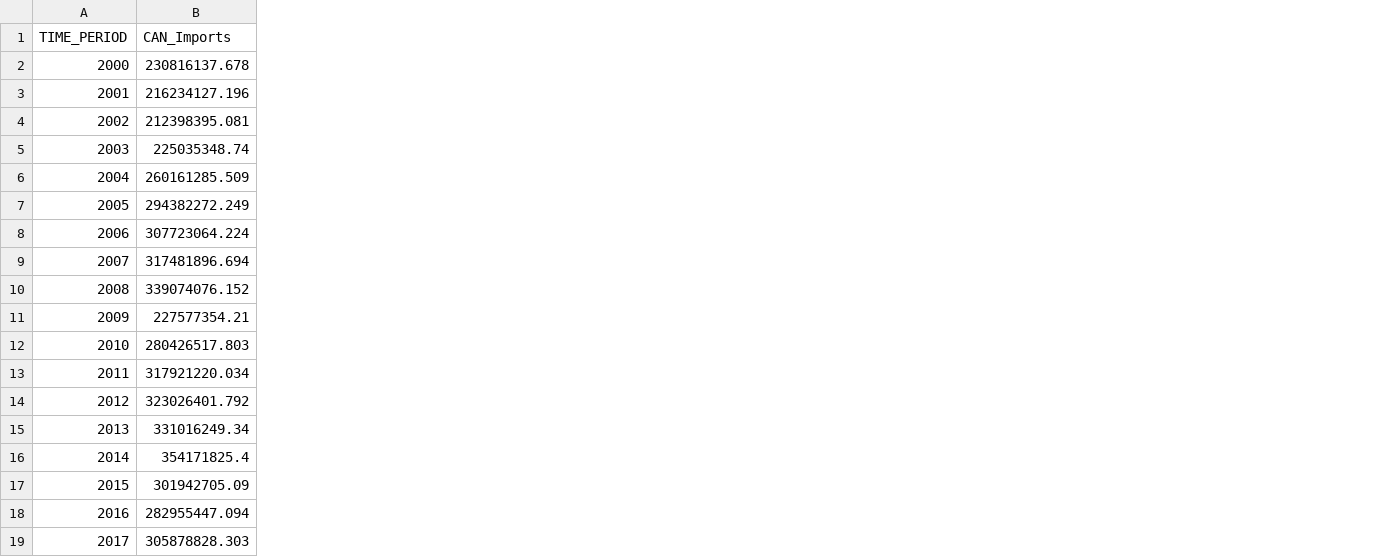
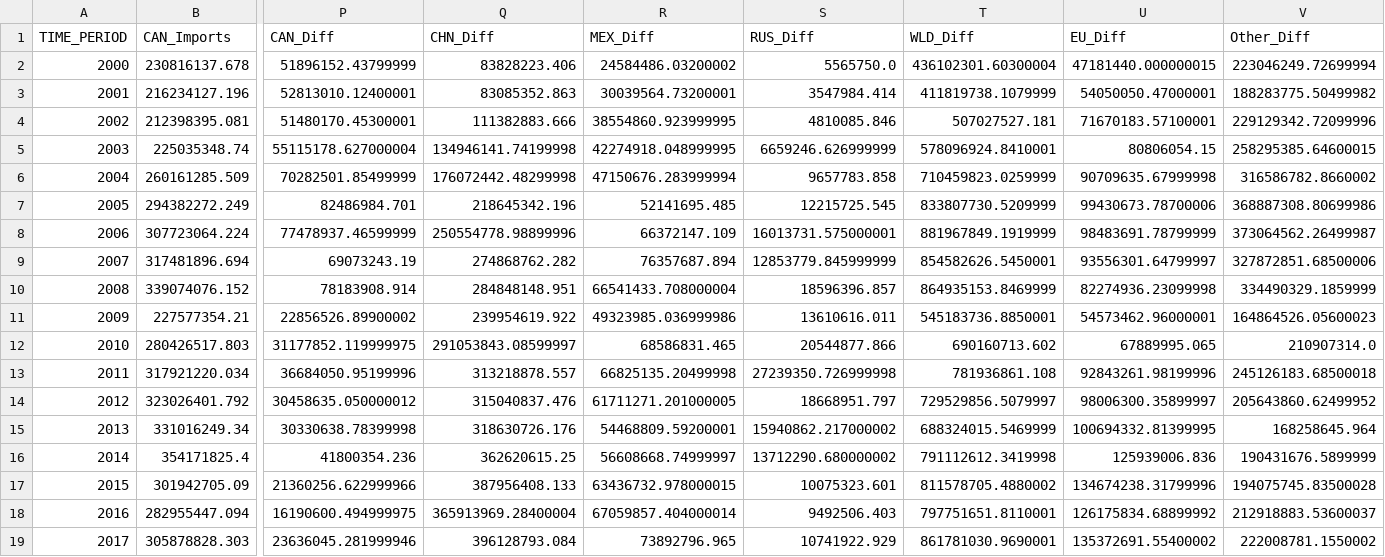
Before and after one commit to marks6i/project-one, a CSV file: WITS_Data/trade_data_file.csv, drawn as a sheet; only a part is shown, gaps mark what is left out; the diff names each change by its address in the sheet, - before the commit and + after, or states it on an @@ line.

Commit message:
Added diffs of import and exports

```diff
--- a/WITS_Data/trade_data_file.csv
+++ b/WITS_Data/trade_data_file.csv
+column P (CAN_Diff), rows 2-19: 51896152.43799999 | 52813010.12400001 | 51480170.45300001 | 55115178.627000004 | 70282501.85499999 | 82486984.701 | 77478937.46599999 | 69073243.19 | 78183908.914 | 22856526.89900002 | 31177852.119999975 | 36684050.95199996 | 30458635.050000012 | 30330638.78399998 | 41800354.236 | 21360256.622999966 | 16190600.494999975 | 23636045.281999946
+column Q (CHN_Diff), rows 2-19: 83828223.406 | 83085352.863 | 111382883.666 | 134946141.74199998 | 176072442.48299998 | 218645342.196 | 250554778.98899996 | 274868762.282 | 284848148.951 | 239954619.922 | 291053843.08599997 | 313218878.557 | 315040837.476 | 318630726.176 | 362620615.25 | 387956408.133 | 365913969.28400004 | 396128793.084
+column R (MEX_Diff), rows 2-19: 24584486.03200002 | 30039564.73200001 | 38554860.923999995 | 42274918.048999995 | 47150676.283999994 | 52141695.485 | 66372147.109 | 76357687.894 | 66541433.708000004 | 49323985.036999986 | 68586831.465 | 66825135.20499998 | 61711271.201000005 | 54468809.59200001 | 56608668.74999997 | 63436732.978000015 | 67059857.404000014 | 73892796.965
+column S (RUS_Diff), rows 2-19: 5565750.0 | 3547984.414 | 4810085.846 | 6659246.626999999 | 9657783.858 | 12215725.545 | 16013731.575000001 | 12853779.845999999 | 18596396.857 | 13610616.011 | 20544877.866 | 27239350.726999998 | 18668951.797 | 15940862.217000002 | 13712290.680000002 | 10075323.601 | 9492506.403 | 10741922.929
+column T (WLD_Diff), rows 2-19: 436102301.60300004 | 411819738.1079999 | 507027527.181 | 578096924.8410001 | 710459823.0259999 | 833807730.5209999 | 881967849.1919999 | 854582626.5450001 | 864935153.8469999 | 545183736.8850001 | 690160713.602 | 781936861.108 | 729529856.5079997 | 688324015.5469999 | 791112612.3419998 | 811578705.4880002 | 797751651.8110001 | 861781030.9690001
+column U (EU_Diff), rows 2-19: 47181440.000000015 | 54050050.47000001 | 71670183.57100001 | 80806054.15 | 90709635.67999998 | 99430673.78700006 | 98483691.78799999 | 93556301.64799997 | 82274936.23099998 | 54573462.96000001 | 67889995.065 | 92843261.98199996 | 98006300.35899997 | 100694332.81399995 | 125939006.836 | 134674238.31799996 | 126175834.68899992 | 135372691.55400002
+column V (Other_Diff), rows 2-19: 223046249.72699994 | 188283775.50499982 | 229129342.72099996 | 258295385.64600015 | 316586782.8660002 | 368887308.80699986 | 373064562.26499987 | 327872851.68500006 | 334490329.1859999 | 164864526.05600023 | 210907314.0 | 245126183.68500018 | 205643860.62499952 | 168258645.964 | 190431676.5899999 | 194075745.83500028 | 212918883.53600037 | 222008781.1550002
```
Also changed, not shown: 1 other file.
